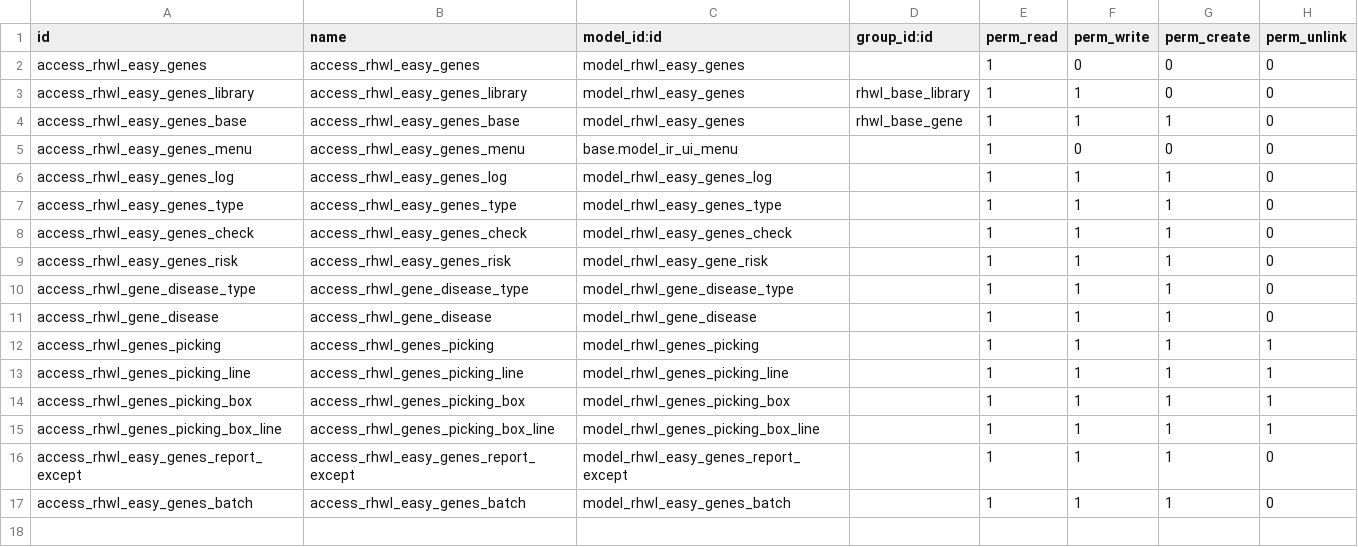
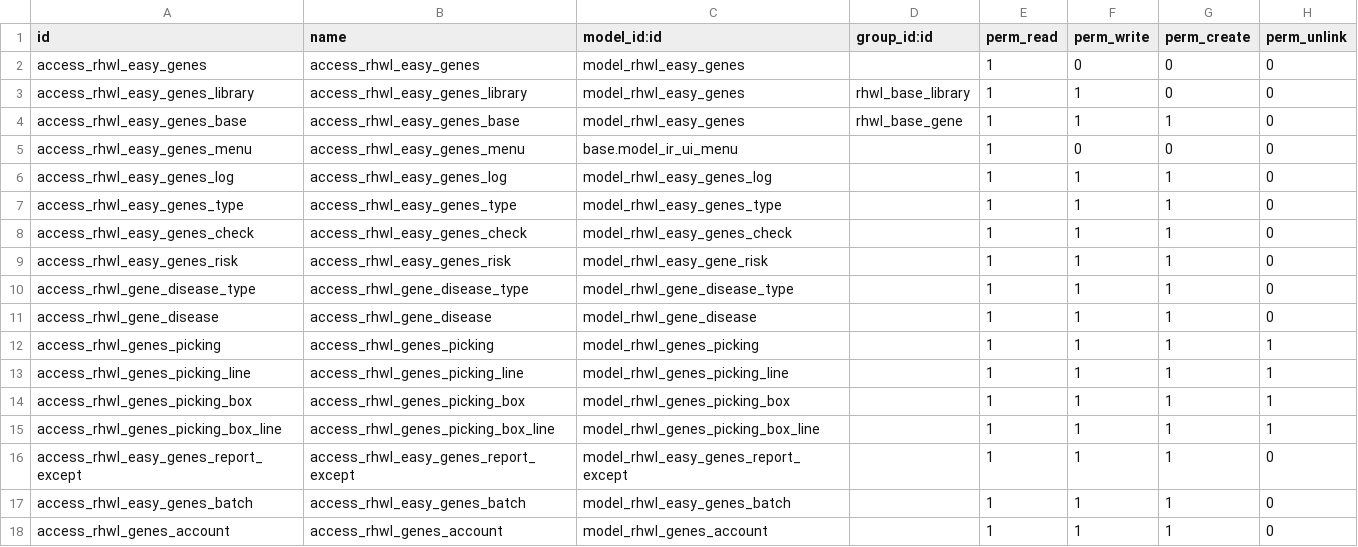
Before and after one commit to vnsofthe/odoo-dev, a CSV file: addons/rhwl_gene/security/ir.model.access.csv, drawn as a sheet; the diff names each change by its address in the sheet, - before the commit and + after, or states it on an @@ line.

```diff
--- a/addons/rhwl_gene/security/ir.model.access.csv
+++ b/addons/rhwl_gene/security/ir.model.access.csv
+row 18: access_rhwl_genes_account | access_rhwl_genes_account | model_rhwl_genes_account |  | 1 | 1 | 1 | 0
```
Also changed, not shown: 5 other files.
